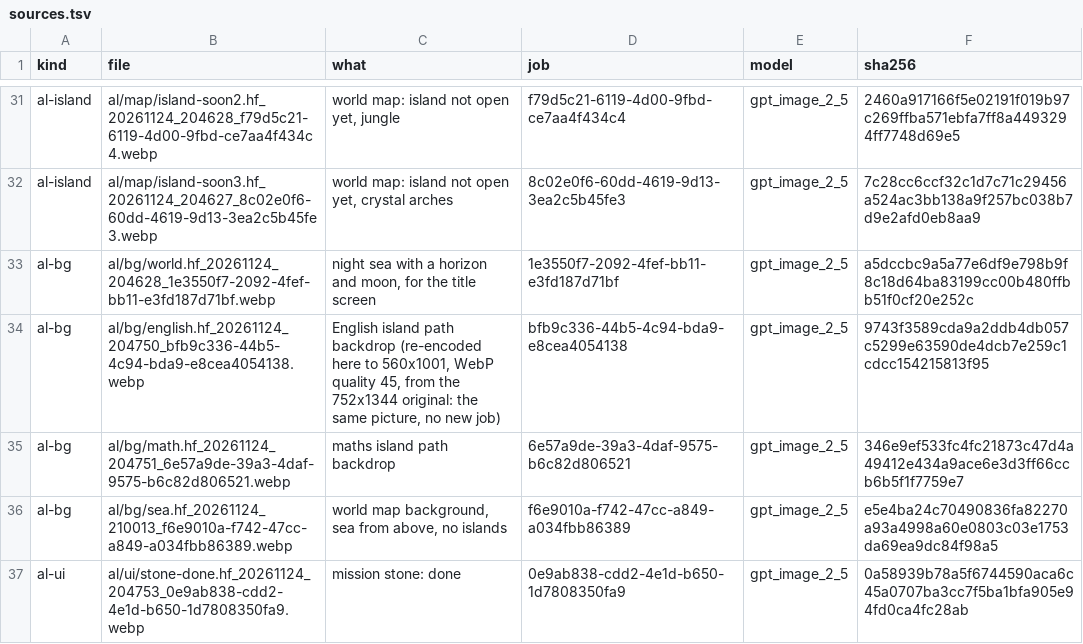
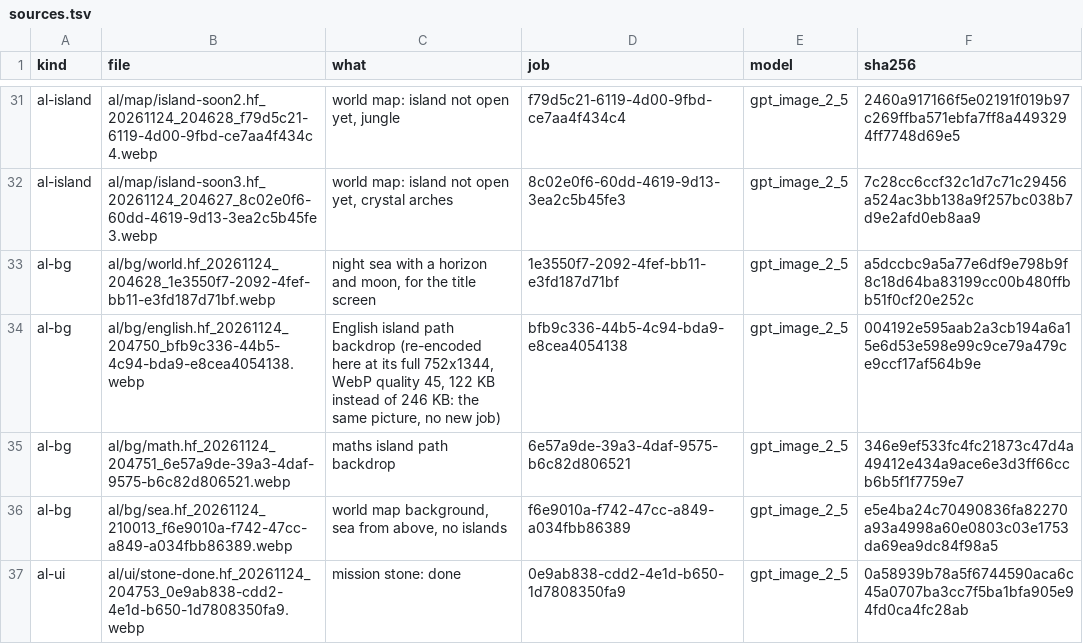
Before and after one commit to jaouibenjamin/english-trainer, a TSV file: assets/al/sources.tsv, drawn as a sheet; only a part is shown, gaps mark what is left out.

```diff
--- a/assets/al/sources.tsv
+++ b/assets/al/sources.tsv
@@ -33,3 +33,3 @@ al-island	al/map/island-soon3.hf_20261124_204627_8c02e0f6-60dd-4619-9d13-3ea2c5b
 al-bg	al/bg/world.hf_20261124_204628_1e3550f7-2092-4fef-bb11-e3fd187d71bf.webp	night sea with a horizon and moon, for the title screen	1e3550f7-2092-4fef-bb11-e3fd187d71bf	gpt_image_2_5	a5dccbc9a5a77e6df9e798b9f8c18d64ba83199cc00b480ffbb51f0cf20e252c
-al-bg	al/bg/english.hf_20261124_204750_bfb9c336-44b5-4c94-bda9-e8cea4054138.webp	English island path backdrop (re-encoded here to 560x1001, WebP quality 45, from the 752x1344 original: the same picture, no new job)	bfb9c336-44b5-4c94-bda9-e8cea4054138	gpt_image_2_5	9743f3589cda9a2ddb4db057c5299e63590de4dcb7e259c1cdcc154215813f95
+al-bg	al/bg/english.hf_20261124_204750_bfb9c336-44b5-4c94-bda9-e8cea4054138.webp	English island path backdrop (re-encoded here at its full 752x1344, WebP quality 45, 122 KB instead of 246 KB: the same picture, no new job)	bfb9c336-44b5-4c94-bda9-e8cea4054138	gpt_image_2_5	004192e595aab2a3cb194a6a15e6d53e598e99c9ce79a479ce9ccf17af564b9e
 al-bg	al/bg/math.hf_20261124_204751_6e57a9de-39a3-4daf-9575-b6c82d806521.webp	maths island path backdrop	6e57a9de-39a3-4daf-9575-b6c82d806521	gpt_image_2_5	346e9ef533fc4fc21873c47d4a49412e434a9ace6e3d3ff66ccb6b5f1f7759e7
```
Also changed, not shown: 6 other files.
